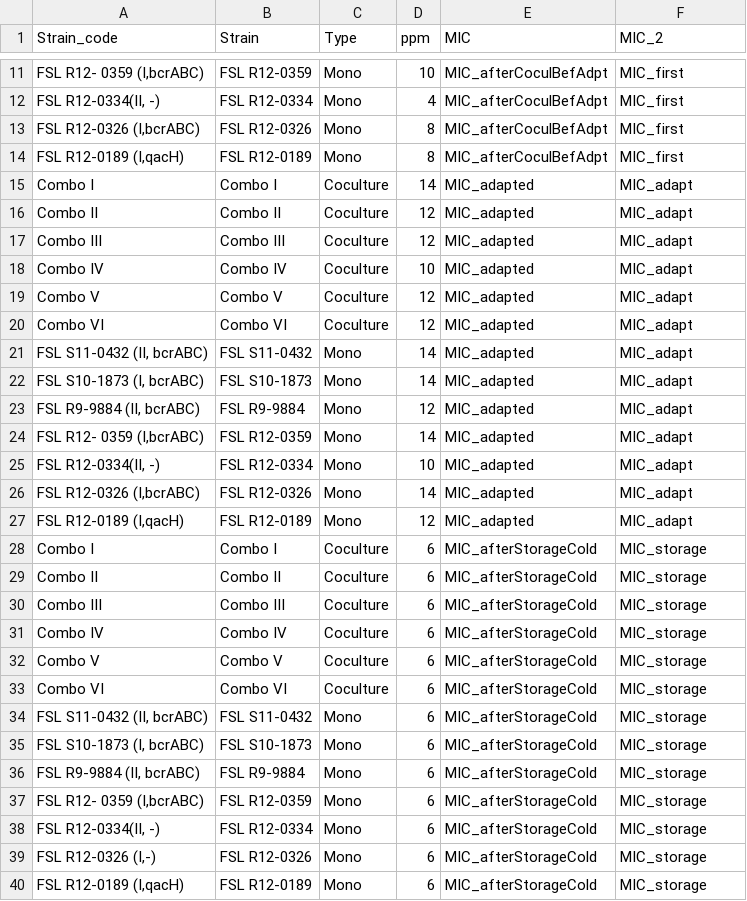
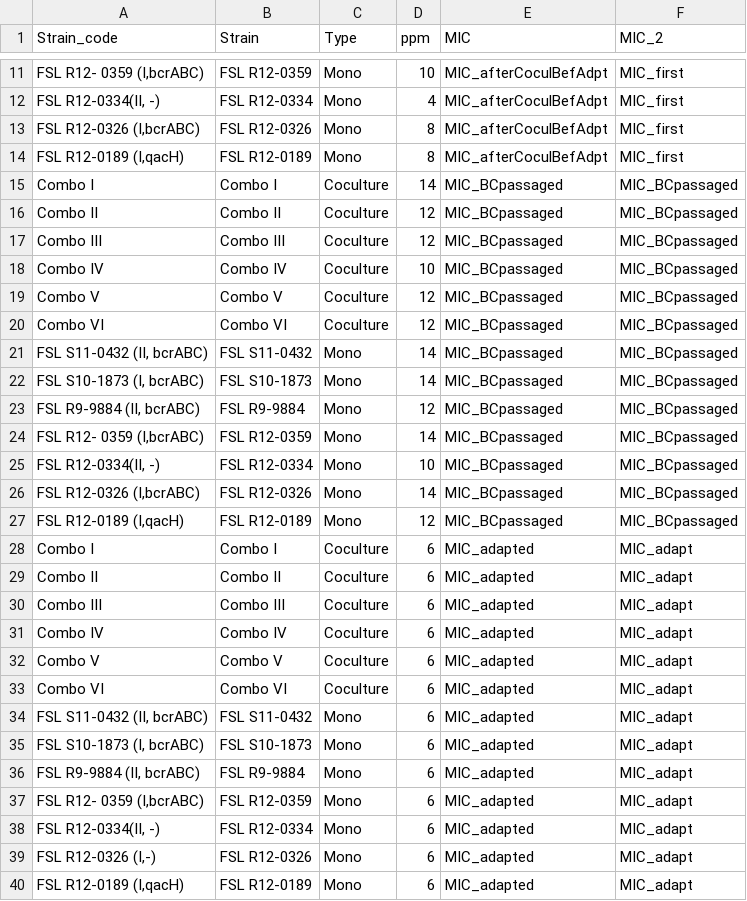
Before and after one commit to sjb375/Listeria_BC_adaptation, a CSV file: CoCultureSummary_data.csv, drawn as a sheet; only a part is shown, gaps mark what is left out; the diff names each change by its address in the sheet, - before the commit and + after, or states it on an @@ line.

Commit message:
Terminology in files was altered in new uploads
E.g., Serial passaged-->BC passaged, Substreaked -->Adapted for the following csv. (MIC_data.csv, FoldChange_data.csv, CoCultureSummary_data.csv)

```diff
--- a/CoCultureSummary_data.csv
+++ b/CoCultureSummary_data.csv
-E15:E27 (MIC): MIC_adapted
+E15:E27 (MIC): MIC_BCpassaged
-F15:F27 (MIC_2): MIC_adapt
+F15:F27 (MIC_2): MIC_BCpassaged
-E28:E40 (MIC): MIC_afterStorageCold
+E28:E40 (MIC): MIC_adapted
-F28:F40 (MIC_2): MIC_storage
+F28:F40 (MIC_2): MIC_adapt
```
Also changed, not shown: FoldChange_data.csv, MIC_data.csv, 1 other file.
